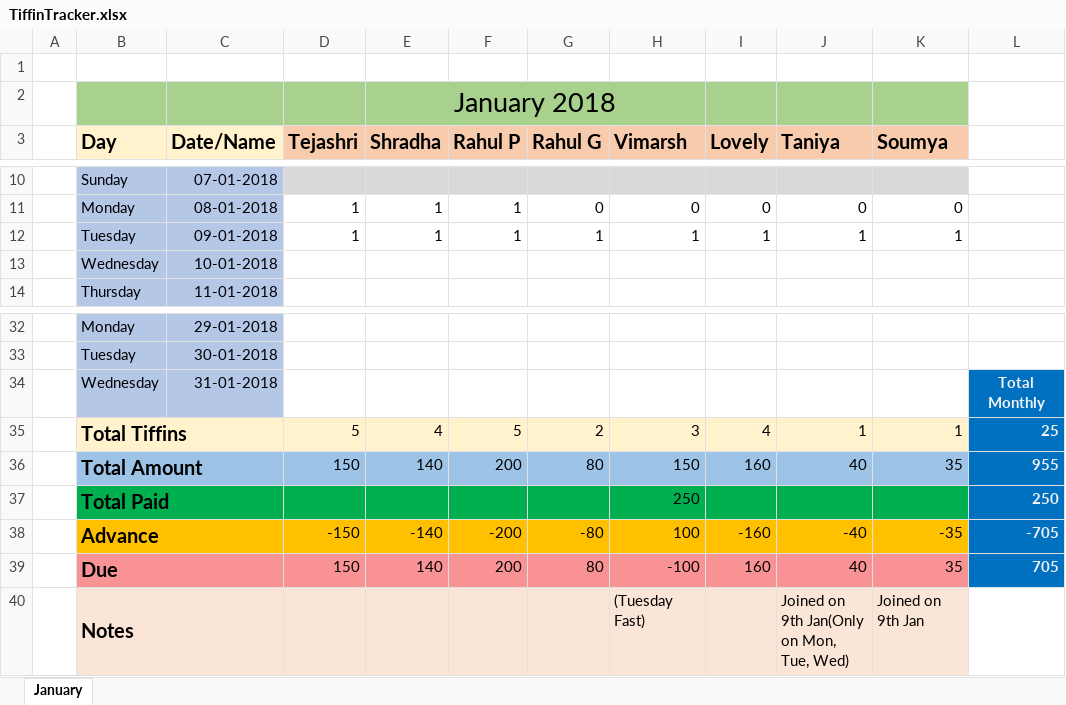
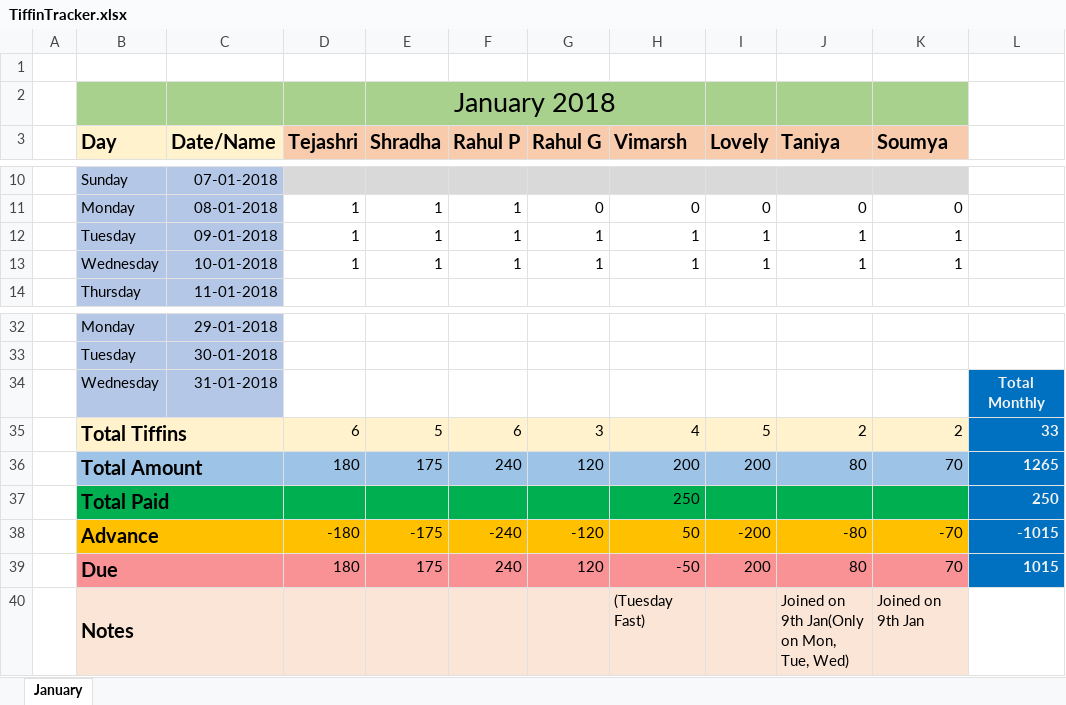
Before and after one commit to pSanket23/Tiffin, an Excel workbook: TiffinTracker.xlsx, sheet January, drawn as a sheet; only a part is shown, gaps mark what is left out; values as stored, in another font and other column widths than the file's, no borders; removed rows and columns are numbered as before the commit, all else as after; the diff names each change by its address in the sheet, - before the commit and + after, or states it on an @@ line.

Commit message:
Updating 10 Jan 2018

```diff
--- a/TiffinTracker.xlsx (sheet January)
+++ b/TiffinTracker.xlsx (sheet January)
-D13 (Tejashri): (empty)
+D13 (Tejashri): 1
-E13 (Shradha): (empty)
+E13 (Shradha): 1
-F13 (Rahul P): (empty)
+F13 (Rahul P): 1
-G13 (Rahul G): (empty)
+G13 (Rahul G): 1
-H13 (Vimarsh): (empty)
+H13 (Vimarsh): 1
-I13 (Lovely): (empty)
+I13 (Lovely): 1
-J13 (Taniya): (empty)
+J13 (Taniya): 1
-K13 (Soumya): (empty)
+K13 (Soumya): 1
-row 35:  | Total Tiffins |  | 5 | 4 | 5 | 2 | 3 | 4 | 1 | 1 | 25
-row 36:  | Total Amount |  | 150 | 140 | 200 | 80 | 150 | 160 | 40 | 35 | 955
+row 35:  | Total Tiffins |  | 6 | 5 | 6 | 3 | 4 | 5 | 2 | 2 | 33
+row 36:  | Total Amount |  | 180 | 175 | 240 | 120 | 200 | 200 | 80 | 70 | 1265
-row 38:  | Advance |  | -150 | -140 | -200 | -80 | 100 | -160 | -40 | -35 | -705
-row 39:  | Due |  | 150 | 140 | 200 | 80 | -100 | 160 | 40 | 35 | 705
+row 38:  | Advance |  | -180 | -175 | -240 | -120 | 50 | -200 | -80 | -70 | -1015
+row 39:  | Due |  | 180 | 175 | 240 | 120 | -50 | 200 | 80 | 70 | 1015
```
